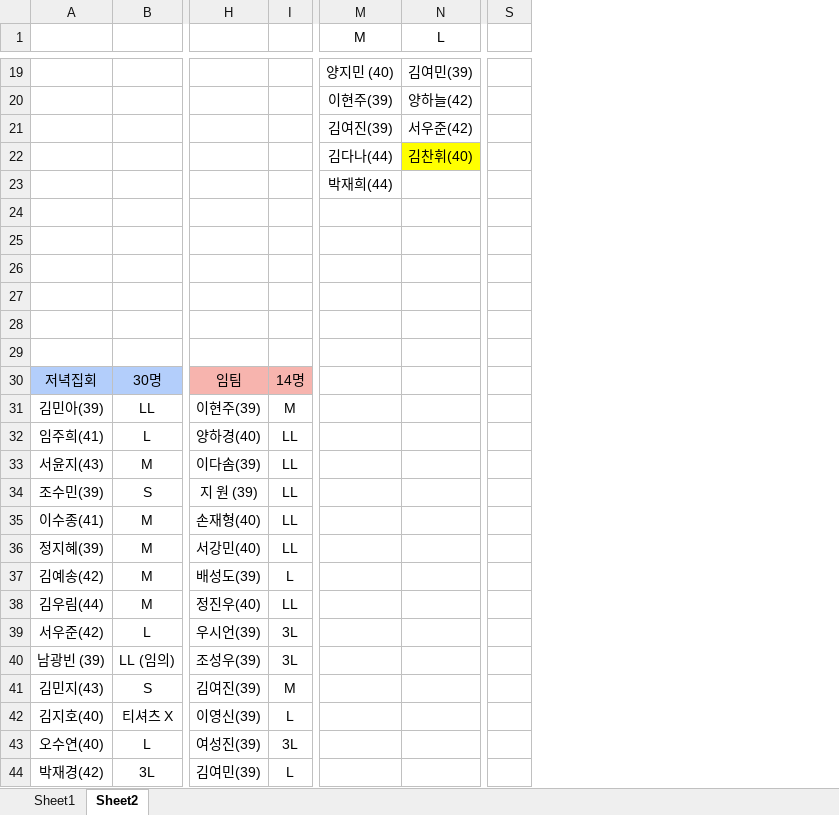
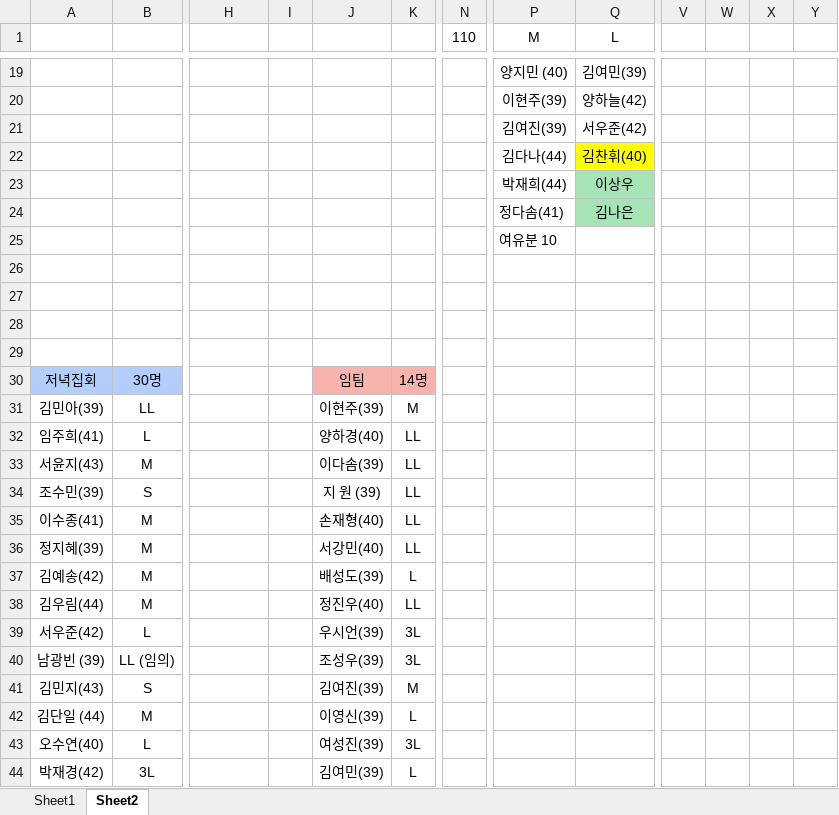
Before and after one commit to somi4651/curly-bassoon, an Excel workbook: data/tshirt_info_2025.xlsx, sheet Sheet2, drawn as a sheet; only a part is shown, gaps mark what is left out; values as stored, in another font and other column widths than the file's, no borders; removed rows and columns are numbered as before the commit, all else as after; rows hold the shown columns only; the diff covers the shown part only; the diff names each change by its address in the sheet, - before the commit and + after, or states it on an @@ line.

Commit message:
Add files via upload

```diff
--- a/data/tshirt_info_2025.xlsx (sheet Sheet2)
+++ b/data/tshirt_info_2025.xlsx (sheet Sheet2)
+column J, rows 30-41: 임팀 | 이현주(39) | 양하경(40) | 이다솜(39) | 지 원 (39) | 손재형(40) | 서강민(40) | 배성도(39) | 정진우(40) | 우시언(39) | 조성우(39) | 김여진(39); rows 43-44: 여성진(39) | 김여민(39)
+column K, rows 30-41: 14명 | M | LL | LL | LL | LL | LL | L | LL | 3L | 3L | M; rows 43-44: 3L | L
+column N (110), empty
-column S, empty
+column V, empty
+column W, empty
+column X, empty
+column Y, empty
-Q23 (L): (empty)
+Q23 (L): 이상우
-Q23:Q24 fill: none
+Q23:Q24 fill: #A6E4B7
-P24 (M): (empty)
+P24 (M): 정다솜(41)
-Q24 (L): (empty)
+Q24 (L): 김나은
-P25 (M): (empty)
+P25 (M): 여유분 10
-H30: 임팀
+H30: (empty)
-H30:I30 fill: #F7B4AE
+H30:I30 fill: none
-I30: 14명
+I30: (empty)
-H31: 이현주(39)
+H31: (empty)
-I31: M
+I31: (empty)
-H32: 양하경(40)
+H32: (empty)
-I32:I36: LL
+I32:I36: (empty)
-H33: 이다솜(39)
+H33: (empty)
-H34: 지 원 (39)
+H34: (empty)
-H35: 손재형(40)
+H35: (empty)
-H36: 서강민(40)
+H36: (empty)
-H37: 배성도(39)
+H37: (empty)
-I37: L
+I37: (empty)
-H38: 정진우(40)
+H38: (empty)
-I38: LL
+I38: (empty)
-H39: 우시언(39)
+H39: (empty)
-I39:I40: 3L
+I39:I40: (empty)
-H40: 조성우(39)
+H40: (empty)
-H41: 김여진(39)
+H41: (empty)
-I41: M
+I41: (empty)
-row 42: 김지호(40) | 티셔츠 X | 이영신(39) | L
+row 42: 김단일 (44) | M |  |  | 이영신(39) | L
-H43: 여성진(39)
+H43: (empty)
-I43: 3L
+I43: (empty)
-H44: 김여민(39)
+H44: (empty)
-I44: L
+I44: (empty)
```
Also changed, not shown: 4 added rows, 3 removed rows, 8 edited cells and cell formats elsewhere in this sheet, sheet Sheet1.
